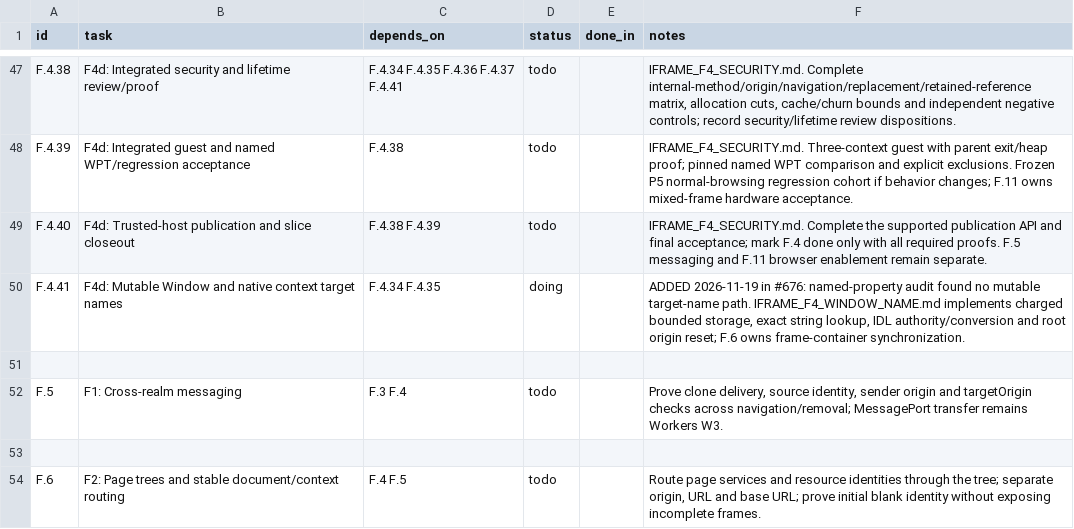
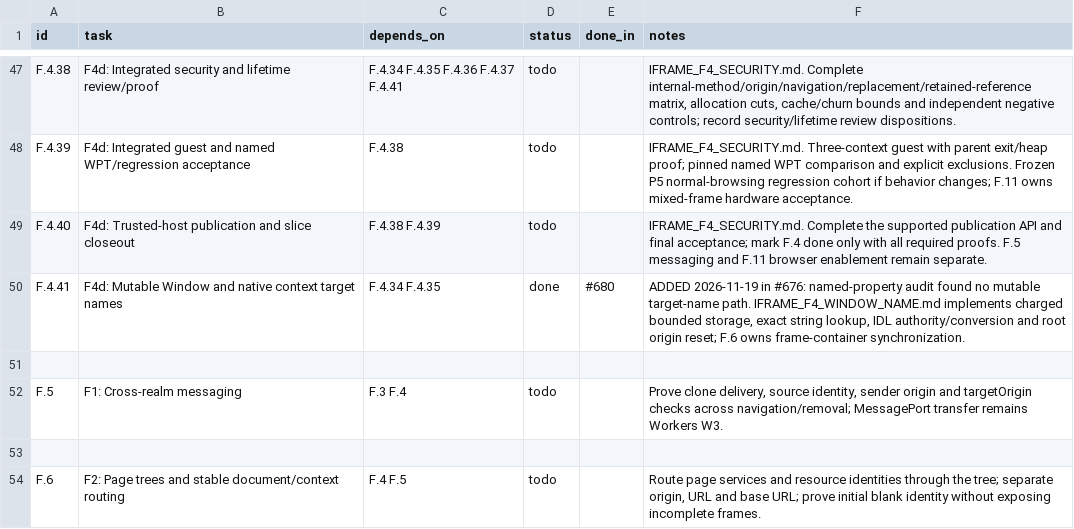
Before and after one commit to VBWizard/os64, a CSV file: docs/design/pending/IFRAME_TRACKER.csv, drawn as a sheet; only a part is shown, gaps mark what is left out.

Commit message:
Prepare F4.41 done row for PR 680

```diff
--- a/docs/design/pending/IFRAME_TRACKER.csv
+++ b/docs/design/pending/IFRAME_TRACKER.csv
@@ -49,3 +49,3 @@ F.4.39,F4d: Integrated guest and named WPT/regression acceptance,F.4.38,todo,,IF
 F.4.40,F4d: Trusted-host publication and slice closeout,F.4.38 F.4.39,todo,,IFRAME_F4_SECURITY.md. Complete the supported publication API and final acceptance; mark F.4 done only with all required proofs. F.5 messaging and F.11 browser enablement remain separate.
-F.4.41,F4d: Mutable Window and native context target names,F.4.34 F.4.35,doing,,"ADDED 2026-11-19 in #676: named-property audit found no mutable target-name path. IFRAME_F4_WINDOW_NAME.md implements charged bounded storage, exact string lookup, IDL authority/conversion and root origin reset; F.6 owns frame-container synchronization."
+F.4.41,F4d: Mutable Window and native context target names,F.4.34 F.4.35,done,#680,"ADDED 2026-11-19 in #676: named-property audit found no mutable target-name path. IFRAME_F4_WINDOW_NAME.md implements charged bounded storage, exact string lookup, IDL authority/conversion and root origin reset; F.6 owns frame-container synchronization."
 
```
